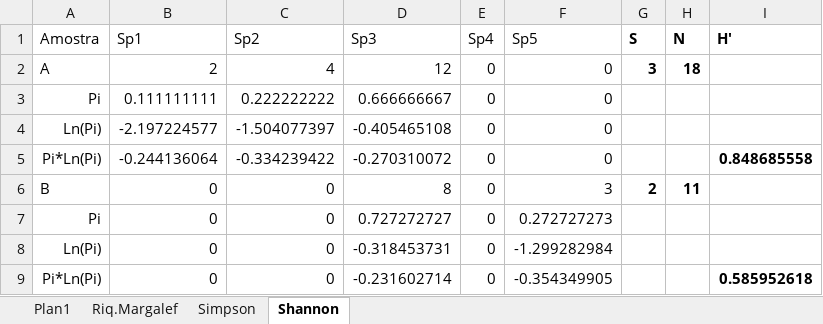
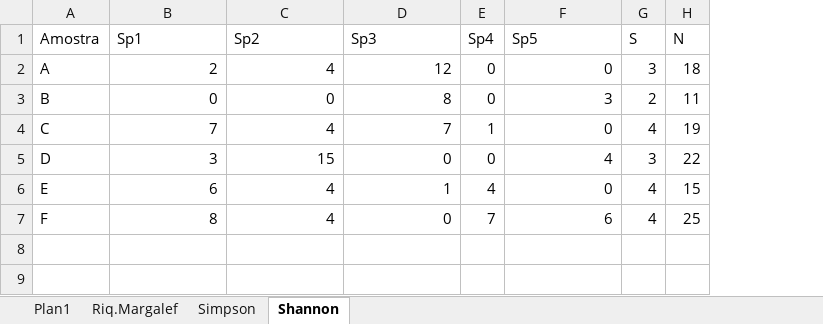
Before and after one commit to mauricio-camargo/mauricio-camargo.github.io, an Excel workbook: mini-curso_SNO2018/aula1.xlsx, sheet Shannon, drawn as a sheet; values as stored, in another font and other column widths than the file's, no borders; charts and pictures not drawn; removed rows and columns are numbered as before the commit, all else as after; the diff names each change by its address in the sheet, - before the commit and + after, or states it on an @@ line.

```diff
--- a/mini-curso_SNO2018/aula1.xlsx (sheet Shannon)
+++ b/mini-curso_SNO2018/aula1.xlsx (sheet Shannon)
-column I (H'), empty
-G1:H2 bold: on
+G1:H2 bold: off
-row 3: Pi | 0.111111111 | 0.222222222 | 0.666666667 | 0 | 0
-row 4: Ln(Pi) | -2.197224577 | -1.504077397 | -0.405465108 | 0 | 0
-row 5: Pi*Ln(Pi) | -0.244136064 | -0.334239422 | -0.270310072 | 0 | 0 |  |  | 0.848685558
-G3:H3 bold: on
+G3:H3 bold: off
-row 7: Pi | 0 | 0 | 0.727272727 | 0 | 0.272727273
-row 8: Ln(Pi) | 0 | 0 | -0.318453731 | 0 | -1.299282984
-row 9: Pi*Ln(Pi) | 0 | 0 | -0.231602714 | 0 | -0.354349905 |  |  | 0.585952618
+row 4: C | 7 | 4 | 7 | 1 | 0 | 4 | 19
+row 5: D | 3 | 15 | 0 | 0 | 4 | 3 | 22
+row 6: E | 6 | 4 | 1 | 4 | 0 | 4 | 15
+row 7: F | 8 | 4 | 0 | 7 | 6 | 4 | 25
```
Also changed, not shown: sheet Simpson, sheet Riq.Margalef, formulas that keep their value, charts or pictures, 4 other files.
